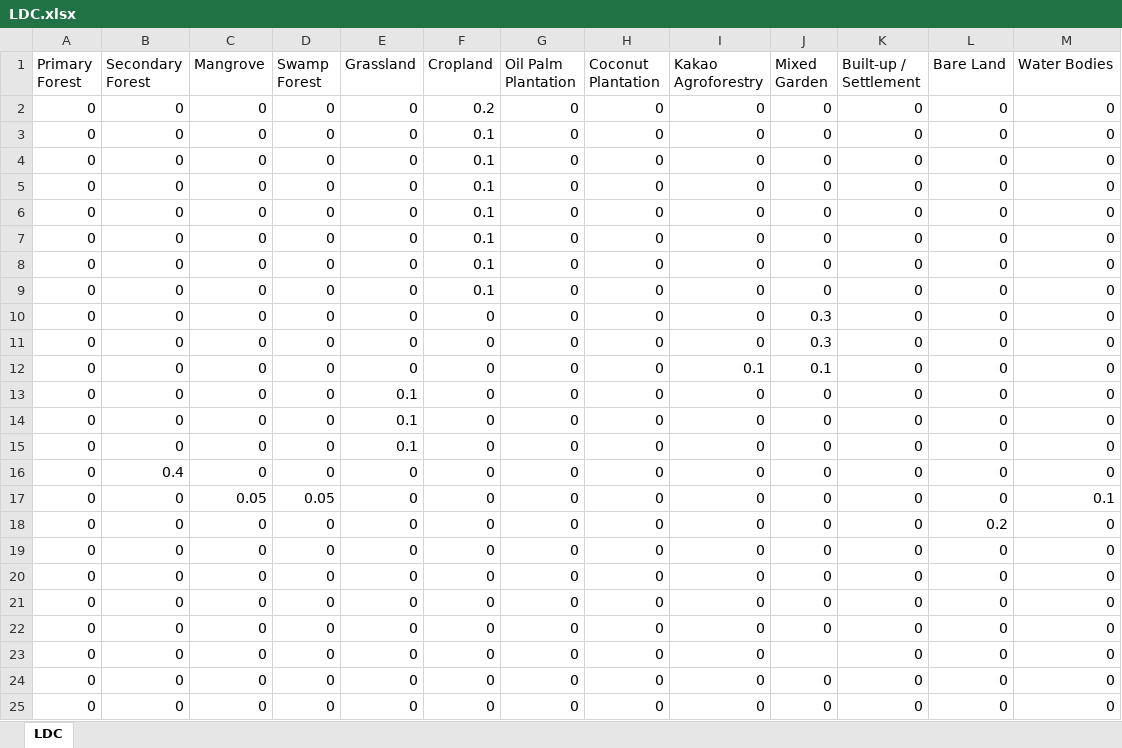
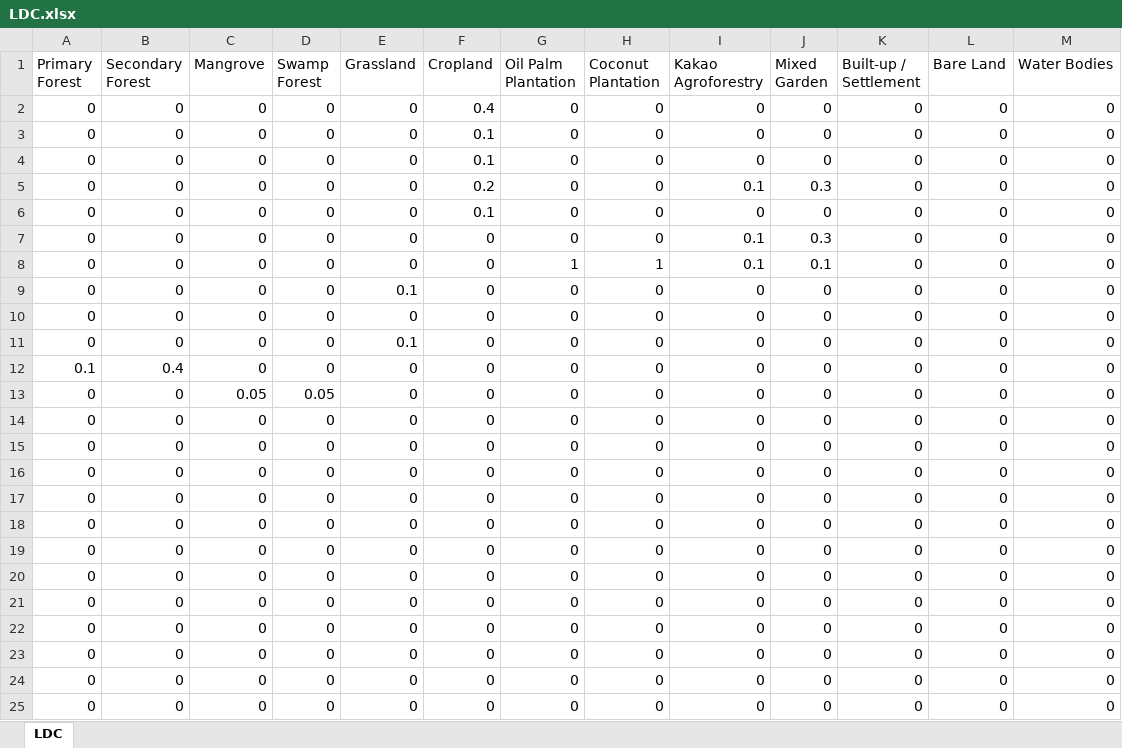
Before and after one commit to dewikiswani/Regional-Economy-GGP-PNG, an Excel workbook: LDC.xlsx, sheet LDC, drawn as a sheet; only a part is shown; the shorter side is filled out with more unchanged rows; values as stored, in another font and other column widths than the file's, no borders; removed rows and columns are numbered as before the commit, all else as after; the diff covers the shown part only; the diff names each change by its address in the sheet, - before the commit and + after, or states it on an @@ line.

```diff
--- a/LDC.xlsx (sheet LDC)
+++ b/LDC.xlsx (sheet LDC)
-F2 (Cropland): 0.2
+F2 (Cropland): 0.4
+row 5: 0 | 0 | 0 | 0 | 0 | 0.2 | 0 | 0 | 0.1 | 0.3 | 0 | 0 | 0
-row 6: 0 | 0 | 0 | 0 | 0 | 0.1 | 0 | 0 | 0 | 0 | 0 | 0 | 0
-row 7: 0 | 0 | 0 | 0 | 0 | 0.1 | 0 | 0 | 0 | 0 | 0 | 0 | 0
-row 8: 0 | 0 | 0 | 0 | 0 | 0.1 | 0 | 0 | 0 | 0 | 0 | 0 | 0
-row 9: 0 | 0 | 0 | 0 | 0 | 0.1 | 0 | 0 | 0 | 0 | 0 | 0 | 0
-I7 (Kakao Agroforestry): 0
+I7 (Kakao Agroforestry): 0.1
-row 11: 0 | 0 | 0 | 0 | 0 | 0 | 0 | 0 | 0 | 0.3 | 0 | 0 | 0
-G8 (Oil Palm Plantation): 0
+G8 (Oil Palm Plantation): 1
-H8 (Coconut Plantation): 0
+H8 (Coconut Plantation): 1
@@ row 19 moved to row 10: 0 @@
-row 15: 0 | 0 | 0 | 0 | 0.1 | 0 | 0 | 0 | 0 | 0 | 0 | 0 | 0
-A12 (Primary Forest): 0
+A12 (Primary Forest): 0.1
-M13 (Water Bodies): 0.1
+M13 (Water Bodies): 0
-row 18: 0 | 0 | 0 | 0 | 0 | 0 | 0 | 0 | 0 | 0 | 0 | 0.2 | 0
@@ row 20 moved to row 32: 0 @@
@@ row 21 moved to row 33: 0 @@
@@ row 22 moved to row 34: 0 @@
-row 23: 0 | 0 | 0 | 0 | 0 | 0 | 0 | 0 | 0 |  | 0 | 0 | 0
```
Also changed, not shown: 1 added row and 1 removed row elsewhere in this sheet, BAU_Lahan.xlsx, DeskripsiSektor.xlsx, 5 other files.
